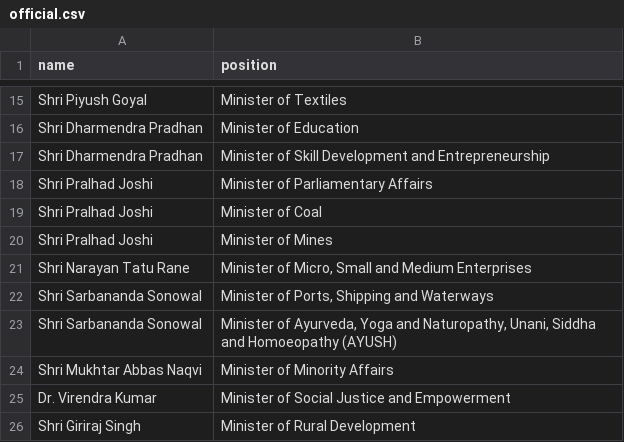
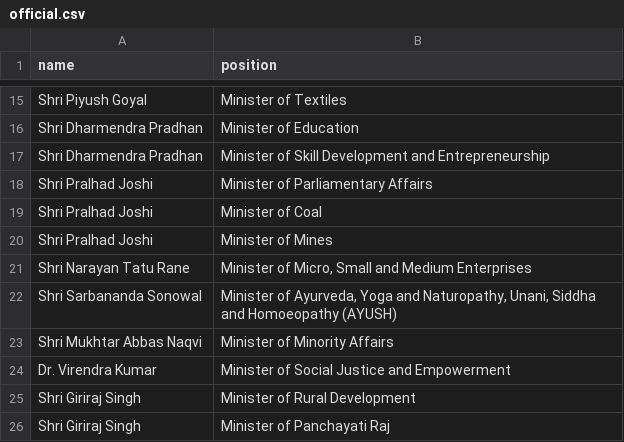
Before and after one commit to every-politician-scrapers/india-ministers, a CSV file: data/official.csv, drawn as a sheet; only a part is shown, gaps mark what is left out; the shorter side is filled out with more unchanged rows; the diff names each change by its address in the sheet, - before the commit and + after, or states it on an @@ line.

```diff
--- a/data/official.csv
+++ b/data/official.csv
-row 22: Shri Sarbananda Sonowal | Minister of Ports, Shipping and Waterways
```
Also changed, not shown: data/chief-ministers-wikipedia.csv, 1 other file.
